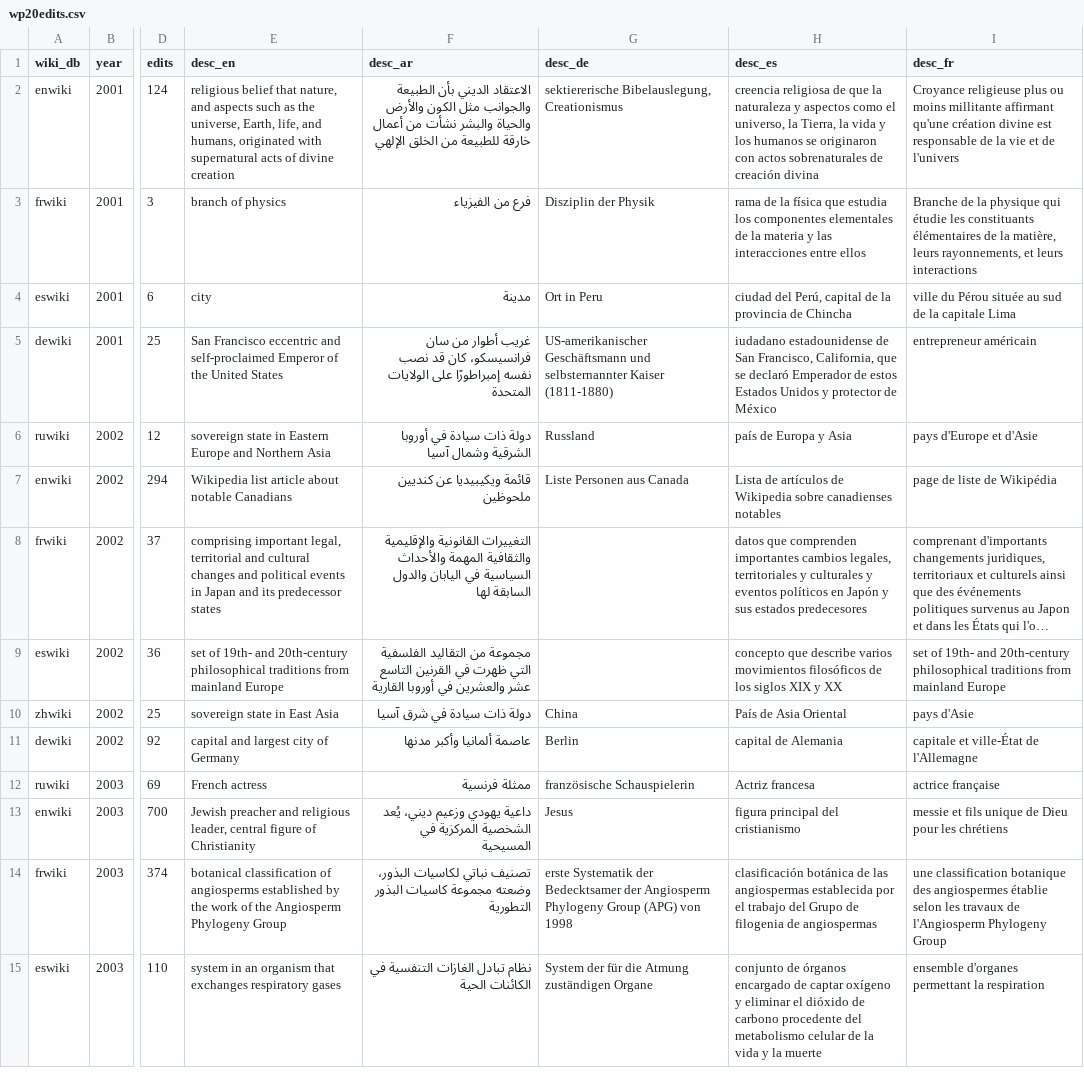
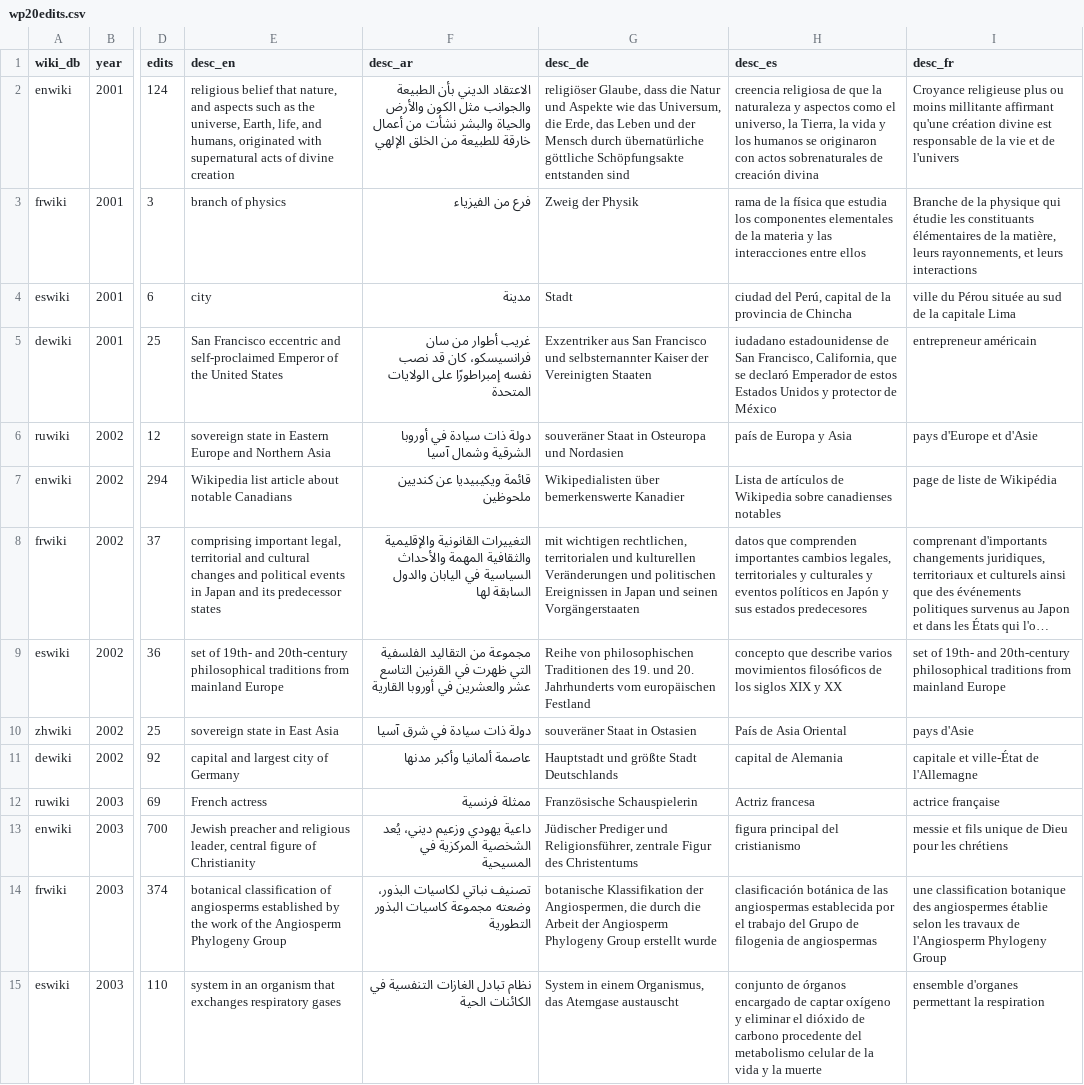
Before and after one commit to humanmade/wikimedia-shiro-theme, a CSV file: assets/src/foundation-assets/wikipedia20/data/wp20edits.csv, drawn as a sheet; only a part is shown, gaps mark what is left out; long unchanged cells end in …; the diff covers the shown part only; the diff names each change by its address in the sheet, - before the commit and + after, or states it on an @@ line.

Commit message:
data update

```diff
--- a/assets/src/foundation-assets/wikipedia20/data/wp20edits.csv
+++ b/assets/src/foundation-assets/wikipedia20/data/wp20edits.csv
-G2 (desc_de): sektiererische Bibelauslegung, Creationismus
+G2 (desc_de): religiöser Glaube, dass die Natur und Aspekte wie das Universum, die Erde, das Leben und der Mensch durch übernatürliche göttliche Schöpfungsakte entstanden sind
-G3 (desc_de): Disziplin der Physik
+G3 (desc_de): Zweig der Physik
-G4 (desc_de): Ort in Peru
+G4 (desc_de): Stadt
-G5 (desc_de): US-amerikanischer Geschäftsmann und selbsternannter Kaiser (1811-1880)
+G5 (desc_de): Exzentriker aus San Francisco und selbsternannter Kaiser der Vereinigten Staaten
-G6 (desc_de): Russland
+G6 (desc_de): souveräner Staat in Osteuropa und Nordasien
-G7 (desc_de): Liste Personen aus Canada
+G7 (desc_de): Wikipedialisten über bemerkenswerte Kanadier
-G8 (desc_de): (empty)
+G8 (desc_de): mit wichtigen rechtlichen, territorialen und kulturellen Veränderungen und politischen Ereignissen in Japan und seinen Vorgängerstaaten
-G9 (desc_de): (empty)
+G9 (desc_de): Reihe von philosophischen Traditionen des 19. und 20. Jahrhunderts vom europäischen Festland
-G10 (desc_de): China
+G10 (desc_de): souveräner Staat in Ostasien
-G11 (desc_de): Berlin
+G11 (desc_de): Hauptstadt und größte Stadt Deutschlands
-G12 (desc_de): französische Schauspielerin
+G12 (desc_de): Französische Schauspielerin
-G13 (desc_de): Jesus
+G13 (desc_de): Jüdischer Prediger und Religionsführer, zentrale Figur des Christentums
-G14 (desc_de): erste Systematik der Bedecktsamer der Angiosperm Phylogeny Group (APG) von 1998
+G14 (desc_de): botanische Klassifikation der Angiospermen, die durch die Arbeit der Angiosperm Phylogeny Group erstellt wurde
-G15 (desc_de): System der für die Atmung zuständigen Organe
+G15 (desc_de): System in einem Organismus, das Atemgase austauscht
```
Also changed, not shown: 125 edited cells elsewhere in this file, assets/src/foundation-assets/wikipedia20/data/wp20pageviews.csv.
